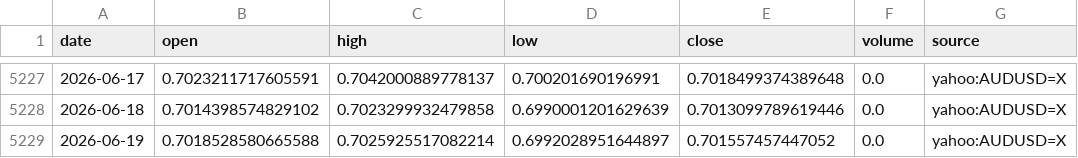
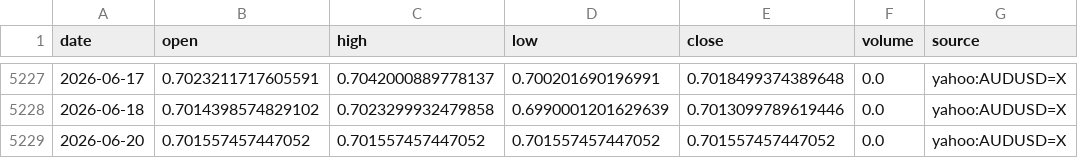
Before and after one commit to nobodylifriend/gold_factor_dashboard, a CSV file: data/fx/AUDUSD.csv, drawn as a sheet; only a part is shown, gaps mark what is left out; removed rows and columns are numbered as before the commit, all else as after; the diff names each change by its address in the sheet, - before the commit and + after, or states it on an @@ line.

```diff
--- a/data/fx/AUDUSD.csv
+++ b/data/fx/AUDUSD.csv
-row 5229: 2026-06-19 | 0.7018528580665588 | 0.7025925517082214 | 0.6992028951644897 | 0.701557457447052 | 0.0 | yahoo:AUDUSD=X
+row 5229: 2026-06-20 | 0.701557457447052 | 0.701557457447052 | 0.701557457447052 | 0.701557457447052 | 0.0 | yahoo:AUDUSD=X
```
Also changed, not shown: data/fx/GBPUSD.csv, data/fx/USDCAD.csv, 10 other files.
